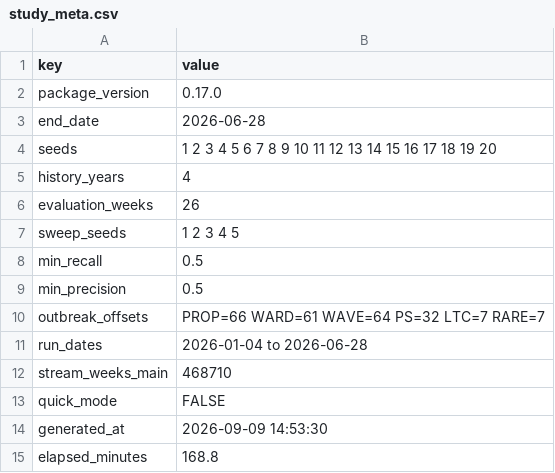
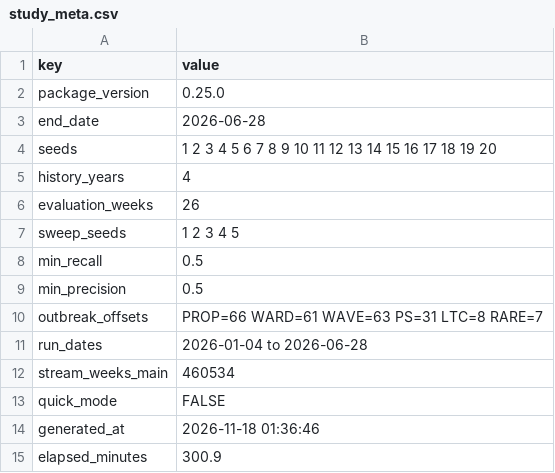
Before and after one commit to certe-medical-epidemiology/EpiSODIC, a CSV file: data-raw/validation/results/study_meta.csv, drawn as a sheet.

```diff
--- a/data-raw/validation/results/study_meta.csv
+++ b/data-raw/validation/results/study_meta.csv
@@ -1,3 +1,3 @@
 "key","value"
-"package_version","0.17.0"
+"package_version","0.25.0"
 "end_date","2026-06-28"
@@ -9,7 +9,7 @@
 "min_precision","0.5"
-"outbreak_offsets","PROP=66 WARD=61 WAVE=64 PS=32 LTC=7 RARE=7"
+"outbreak_offsets","PROP=66 WARD=61 WAVE=63 PS=31 LTC=8 RARE=7"
 "run_dates","2026-01-04 to 2026-06-28"
-"stream_weeks_main","468710"
+"stream_weeks_main","460534"
 "quick_mode","FALSE"
-"generated_at","2026-09-09 14:53:30"
-"elapsed_minutes","168.8"
+"generated_at","2026-11-18 01:36:46"
+"elapsed_minutes","300.9"
```
Also changed, not shown: data-raw/validation/results/drop_one.csv, data-raw/validation/results/operating_points.csv, 8 other files.
